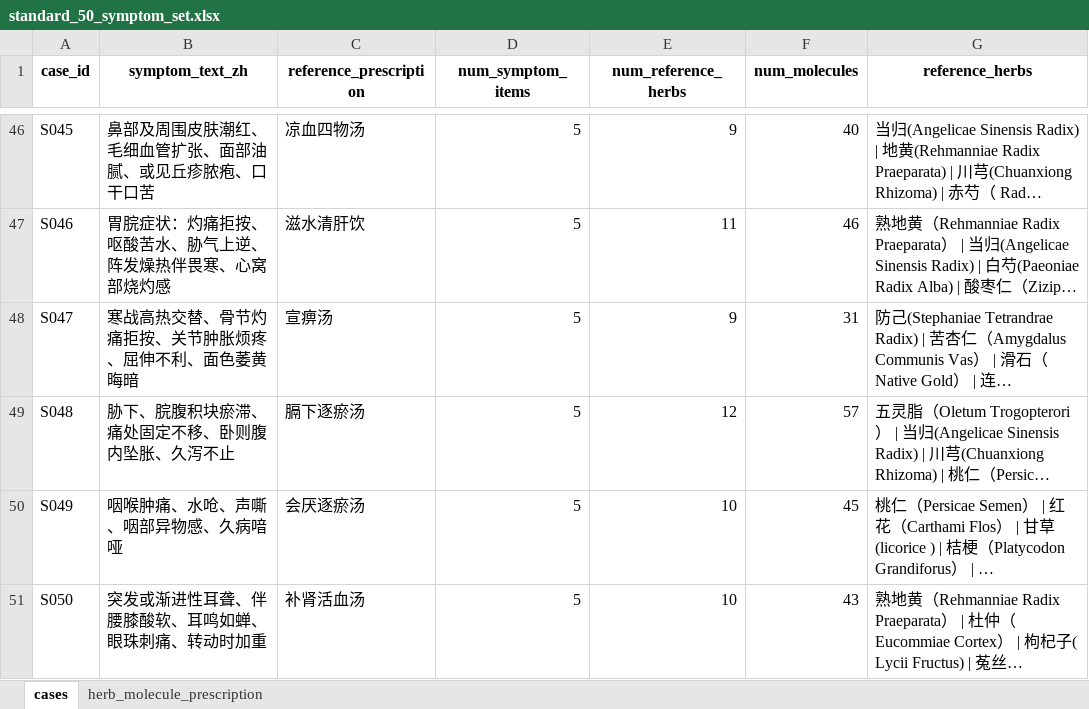
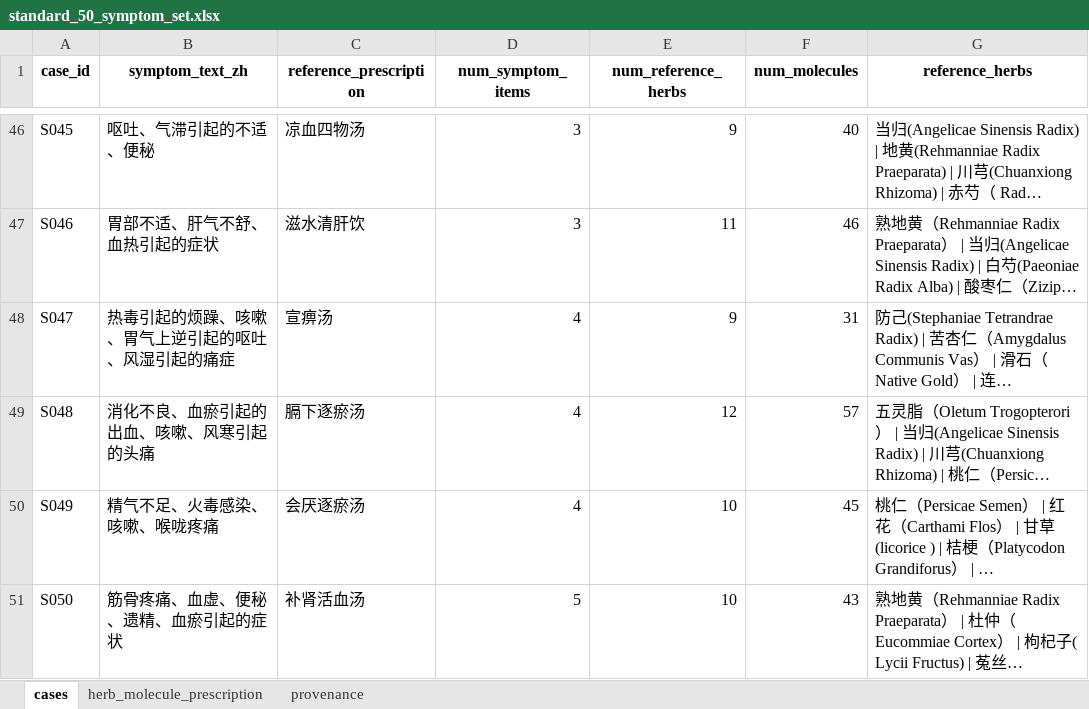
Before and after one commit to WangJun302/CoTCM-Net, an Excel workbook: CoTCM/data/standard_set_50/standard_50_symptom_set.xlsx, sheet cases, drawn as a sheet; only a part is shown, gaps mark what is left out; long unchanged cells end in …; values as stored, in another font and other column widths than the file's, no borders; the diff covers the shown part only; the diff names each change by its address in the sheet, - before the commit and + after, or states it on an @@ line.

```diff
--- a/CoTCM/data/standard_set_50/standard_50_symptom_set.xlsx (sheet cases)
+++ b/CoTCM/data/standard_set_50/standard_50_symptom_set.xlsx (sheet cases)
+sheet tab: provenance
-B46 (symptom_text_zh): 鼻部及周围皮肤潮红、毛细血管扩张、面部油腻、或见丘疹脓疱、口干口苦
+B46 (symptom_text_zh): 呕吐、气滞引起的不适、便秘
-D46:D47 (num_symptom_items): 5
+D46:D47 (num_symptom_items): 3
-B47 (symptom_text_zh): 胃脘症状：灼痛拒按、呕酸苦水、胁气上逆、阵发燥热伴畏寒、心窝部烧灼感
+B47 (symptom_text_zh): 胃部不适、肝气不舒、血热引起的症状
-B48 (symptom_text_zh): 寒战高热交替、骨节灼痛拒按、关节肿胀烦疼、屈伸不利、面色萎黄晦暗
+B48 (symptom_text_zh): 热毒引起的烦躁、咳嗽、胃气上逆引起的呕吐、风湿引起的痛症
-D48:D50 (num_symptom_items): 5
+D48:D50 (num_symptom_items): 4
-B49 (symptom_text_zh): 胁下、脘腹积块瘀滞、痛处固定不移、卧则腹内坠胀、久泻不止
+B49 (symptom_text_zh): 消化不良、血瘀引起的出血、咳嗽、风寒引起的头痛
-B50 (symptom_text_zh): 咽喉肿痛、水呛、声嘶、咽部异物感、久病喑哑
+B50 (symptom_text_zh): 精气不足、火毒感染、咳嗽、喉咙疼痛
-B51 (symptom_text_zh): 突发或渐进性耳聋、伴腰膝酸软、耳鸣如蝉、眼珠刺痛、转动时加重
+B51 (symptom_text_zh): 筋骨疼痛、血虚、便秘、遗精、血瘀引起的症状
```
Also changed, not shown: 77 edited cells elsewhere in this sheet, sheet herb_molecule_prescription, 12 other files.
